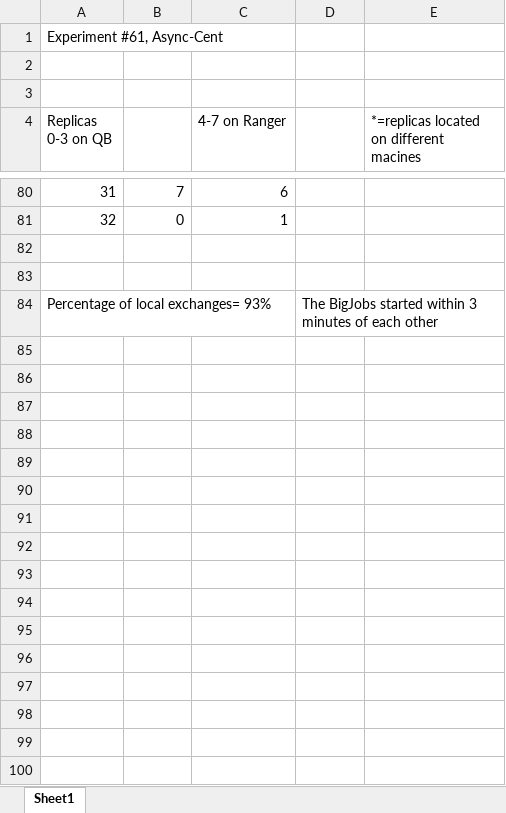
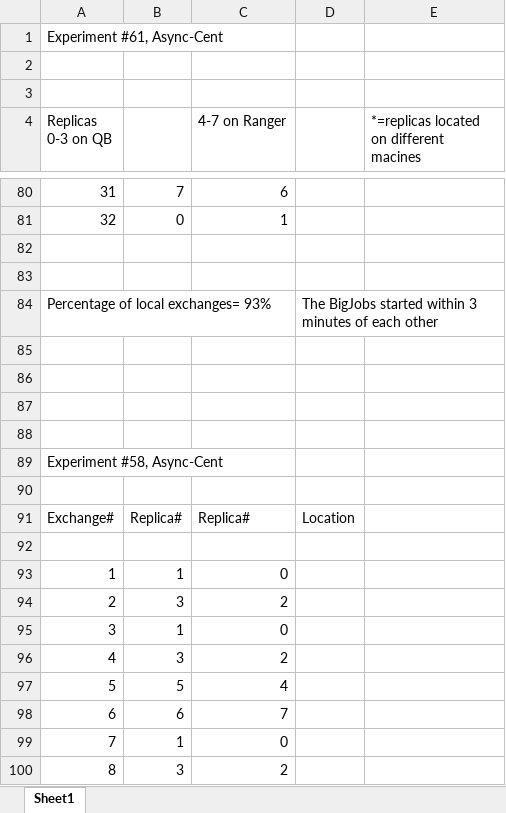
Before and after one commit to saga-project/saga-cpp-legacy-projects, an Excel workbook: papers/async-re/data/replica_location.xlsx, sheet Sheet1, drawn as a sheet; only a part is shown, gaps mark what is left out; values as stored, in another font and other column widths than the file's, no borders; the diff covers the shown part only; the diff names each change by its address in the sheet, - before the commit and + after, or states it on an @@ line.

Commit message:
replica location table, another experiment
git-svn-id: file://localhost/tmp/svn2git/svn@2992 defb5e50-622e-49ec-a68e-d72c7db87b45

```diff
--- a/papers/async-re/data/replica_location.xlsx (sheet Sheet1)
+++ b/papers/async-re/data/replica_location.xlsx (sheet Sheet1)
+row 85: (empty)
+row 86: (empty)
+row 87: (empty)
+row 88: (empty)
+row 89: Experiment #58, Async-Cent
+row 90: (empty)
+row 91: Exchange# | Replica# | Replica# | Location
+row 92: (empty)
+row 93: 1 | 1 | 0
+row 94: 2 | 3 | 2
+row 95: 3 | 1 | 0
+row 96: 4 | 3 | 2
+row 97: 5 | 5 | 4
+row 98: 6 | 6 | 7
+row 99: 7 | 1 | 0
+row 100: 8 | 3 | 2
```
Also changed, not shown: 27 added rows elsewhere in this sheet.
